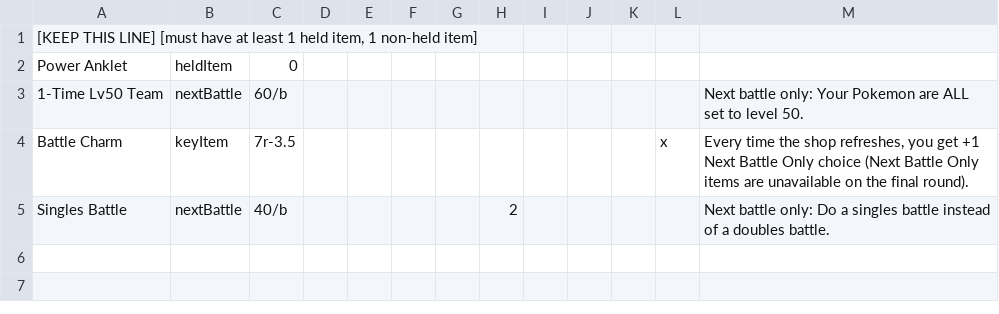
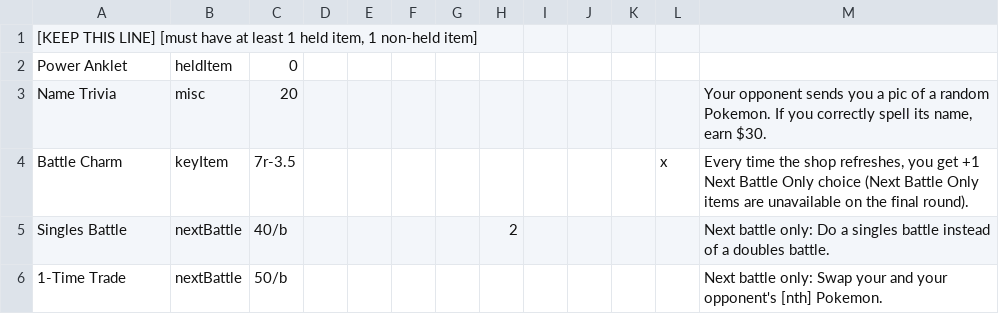
Before and after one commit to RuoyaY/roguelike-showdown, a TSV file: itemsTest.tsv, drawn as a sheet.

```diff
--- a/itemsTest.tsv
+++ b/itemsTest.tsv
@@ -2,4 +2,5 @@
 Power Anklet	heldItem	0										
-1-Time Lv50 Team	nextBattle	60/b										Next battle only: Your Pokemon are ALL set to level 50.
+Name Trivia	misc	20										Your opponent sends you a pic of a random Pokemon. If you correctly spell its name, earn $30.
 Battle Charm	keyItem	7r-3.5									x	Every time the shop refreshes, you get +1 Next Battle Only choice (Next Battle Only items are unavailable on the final round).
 Singles Battle	nextBattle	40/b					2					Next battle only: Do a singles battle instead of a doubles battle.
+1-Time Trade	nextBattle	50/b										Next battle only: Swap your and your opponent's [nth] Pokemon.
```
